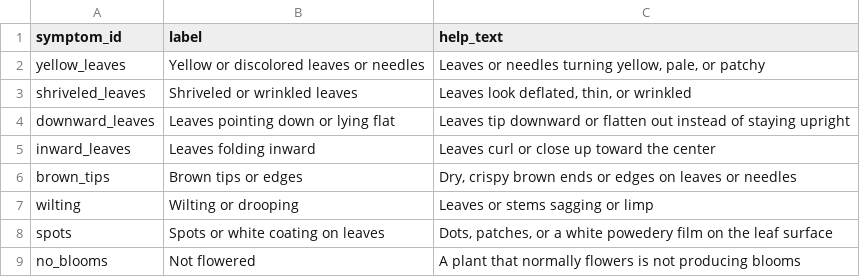
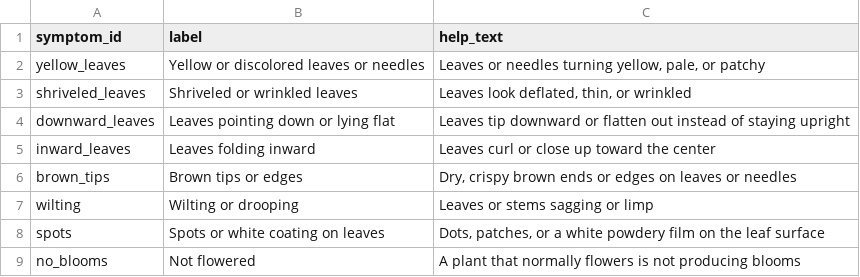
Before and after one commit to amayatav/plantmodeltraining, a CSV file: plant_health/symptoms.csv, drawn as a sheet.

Commit message:
spelling mistake

```diff
--- a/plant_health/symptoms.csv
+++ b/plant_health/symptoms.csv
@@ -7,3 +7,3 @@ brown_tips,Brown tips or edges,"Dry, crispy brown ends or edges on leaves or nee
 wilting,Wilting or drooping,Leaves or stems sagging or limp
-spots,Spots or white coating on leaves,"Dots, patches, or a white powedery film on the leaf surface"
+spots,Spots or white coating on leaves,"Dots, patches, or a white powdery film on the leaf surface"
 no_blooms,Not flowered,A plant that normally flowers is not producing blooms
```
